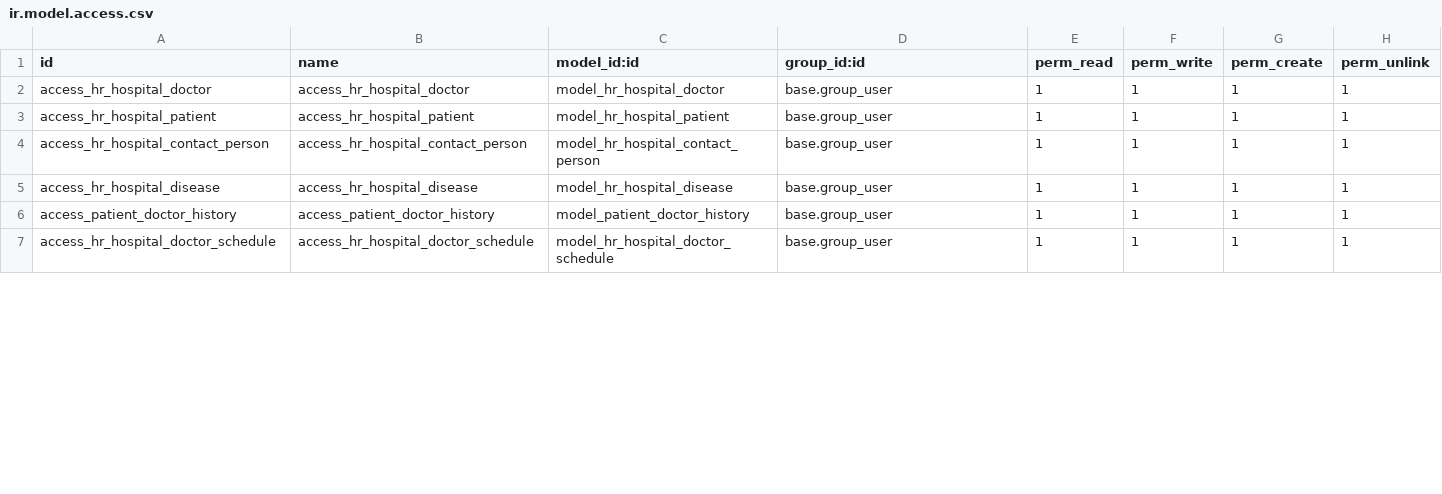
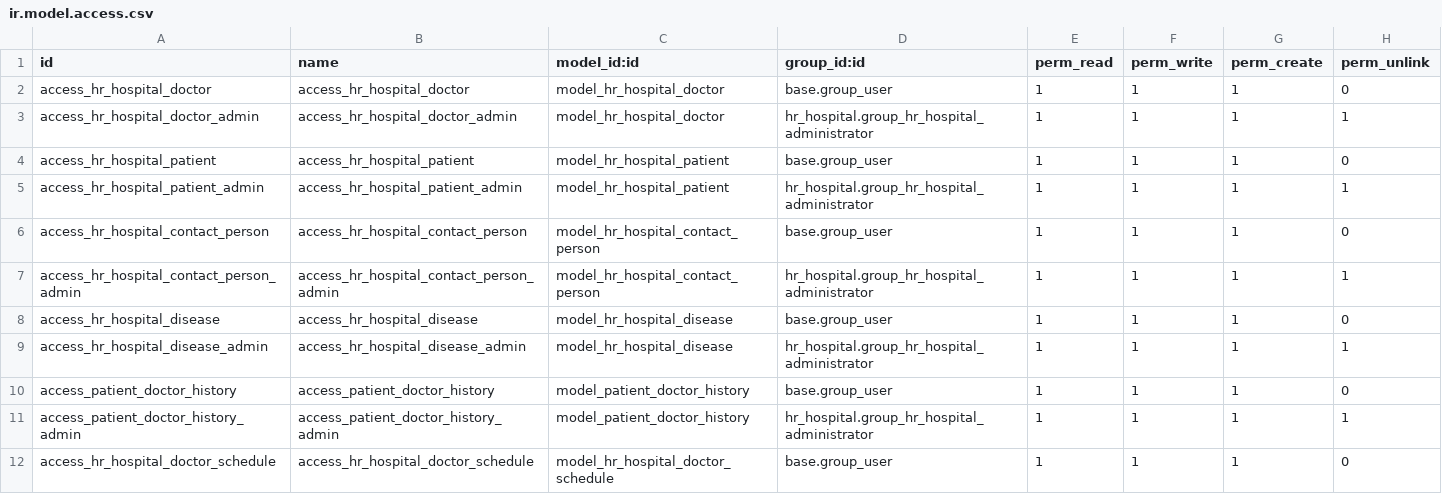
Before and after one commit to kkrinch1/odoo-course, a CSV file: hr_hospital/security/ir.model.access.csv, drawn as a sheet; only a part is shown; the diff covers the shown part only.

```diff
--- a/hr_hospital/security/ir.model.access.csv
+++ b/hr_hospital/security/ir.model.access.csv
@@ -1,7 +1,12 @@
 id,name,model_id:id,group_id:id,perm_read,perm_write,perm_create,perm_unlink
-access_hr_hospital_doctor,access_hr_hospital_doctor,model_hr_hospital_doctor,base.group_user,1,1,1,1
-access_hr_hospital_patient,access_hr_hospital_patient,model_hr_hospital_patient,base.group_user,1,1,1,1
-access_hr_hospital_contact_person,access_hr_hospital_contact_person,model_hr_hospital_contact_person,base.group_user,1,1,1,1
-access_hr_hospital_disease,access_hr_hospital_disease,model_hr_hospital_disease,base.group_user,1,1,1,1
-access_patient_doctor_history,access_patient_doctor_history,model_patient_doctor_history,base.group_user,1,1,1,1
-access_hr_hospital_doctor_schedule,access_hr_hospital_doctor_schedule,model_hr_hospital_doctor_schedule,base.group_user,1,1,1,1
+access_hr_hospital_doctor,access_hr_hospital_doctor,model_hr_hospital_doctor,base.group_user,1,1,1,0
+access_hr_hospital_doctor_admin,access_hr_hospital_doctor_admin,model_hr_hospital_doctor,hr_hospital.group_hr_hospital_administrator,1,1,1,1
+access_hr_hospital_patient,access_hr_hospital_patient,model_hr_hospital_patient,base.group_user,1,1,1,0
+access_hr_hospital_patient_admin,access_hr_hospital_patient_admin,model_hr_hospital_patient,hr_hospital.group_hr_hospital_administrator,1,1,1,1
+access_hr_hospital_contact_person,access_hr_hospital_contact_person,model_hr_hospital_contact_person,base.group_user,1,1,1,0
+access_hr_hospital_contact_person_admin,access_hr_hospital_contact_person_admin,model_hr_hospital_contact_person,hr_hospital.group_hr_hospital_administrator,1,1,1,1
+access_hr_hospital_disease,access_hr_hospital_disease,model_hr_hospital_disease,base.group_user,1,1,1,0
+access_hr_hospital_disease_admin,access_hr_hospital_disease_admin,model_hr_hospital_disease,hr_hospital.group_hr_hospital_administrator,1,1,1,1
+access_patient_doctor_history,access_patient_doctor_history,model_patient_doctor_history,base.group_user,1,1,1,0
+access_patient_doctor_history_admin,access_patient_doctor_history_admin,model_patient_doctor_history,hr_hospital.group_hr_hospital_administrator,1,1,1,1
+access_hr_hospital_doctor_schedule,access_hr_hospital_doctor_schedule,model_hr_hospital_doctor_schedule,base.group_user,1,1,1,0
```
Also changed, not shown: 7 added rows and 5 edited cells elsewhere in this file, 23 other files.
